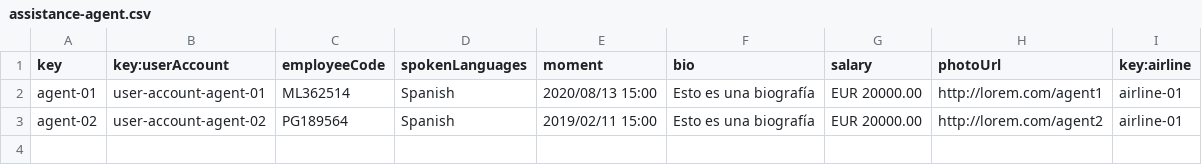
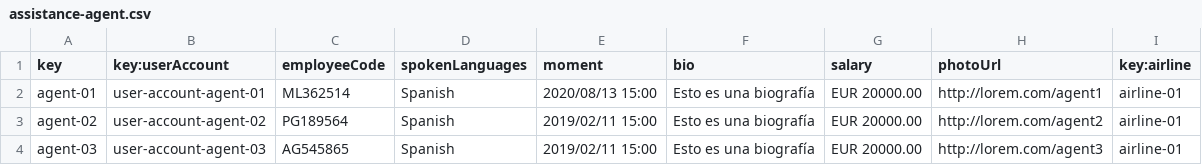
Before and after one commit to DP2-C1-054/Acme-ANS-C3, a CSV file: src/main/resources/WEB-INF/data/sample/assistance-agent.csv, drawn as a sheet.

```diff
--- a/src/main/resources/WEB-INF/data/sample/assistance-agent.csv
+++ b/src/main/resources/WEB-INF/data/sample/assistance-agent.csv
@@ -3 +3,2 @@ agent-01,user-account-agent-01,ML362514,Spanish,2020/08/13 15:00,Esto es una bio
 agent-02,user-account-agent-02,PG189564,Spanish,2019/02/11 15:00,Esto es una biografía,EUR 20000.00,http://lorem.com/agent2,airline-01
+agent-03,user-account-agent-03,AG545865,Spanish,2019/02/11 15:00,Esto es una biografía,EUR 20000.00,http://lorem.com/agent3,airline-01
```
Also changed, not shown: 5 other files.
